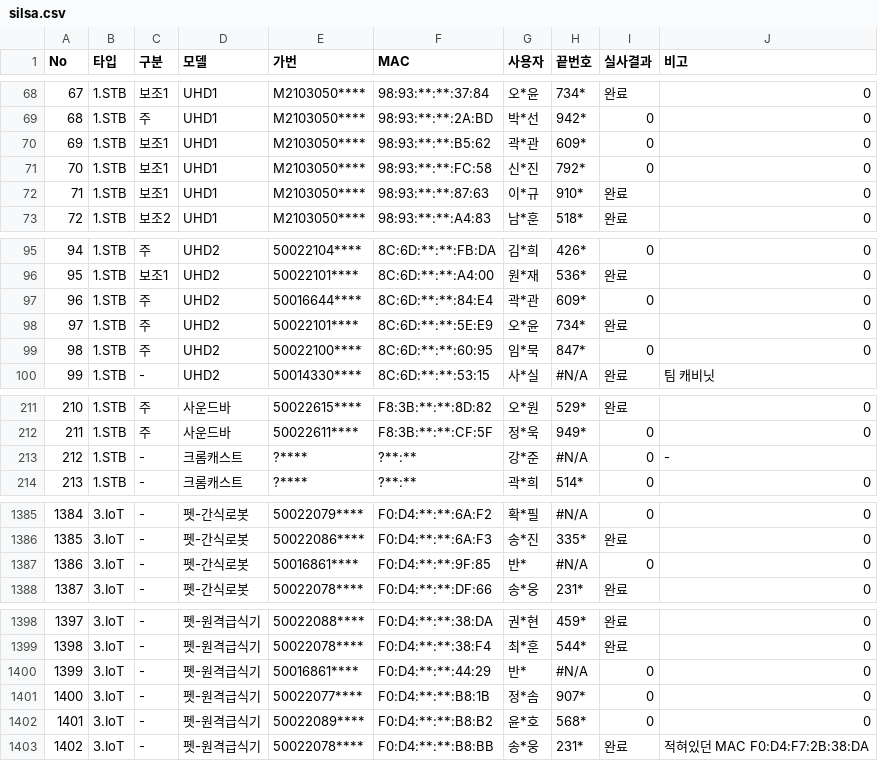
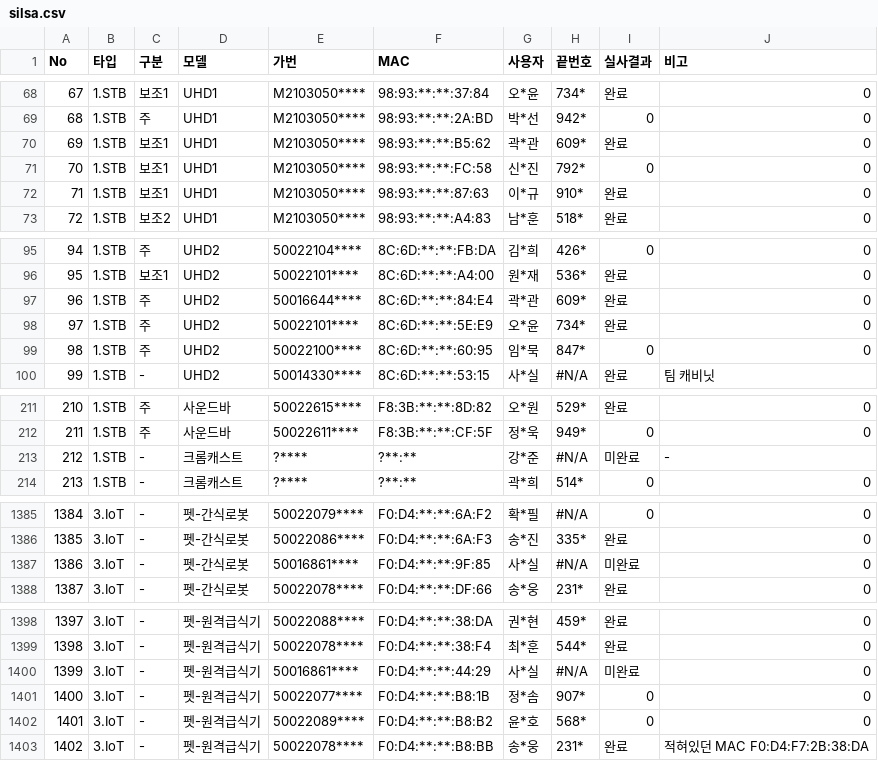
Before and after one commit to LGU-Quality/RealVerification, a CSV file: DD/silsa.csv, drawn as a sheet; only a part is shown, gaps mark what is left out; the diff covers the shown part only.

```diff
--- a/DD/silsa.csv
+++ b/DD/silsa.csv
@@ -69,3 +69,3 @@ No,타입,구분,모델,가번,MAC,사용자,끝번호,실사결과,비고
 68,1.STB,주,UHD1,M2103050****,98:93:**:**:2A:BD,박*선,942*,0,0
-69,1.STB,보조1,UHD1,M2103050****,98:93:**:**:B5:62,곽*관,609*,0,0
+69,1.STB,보조1,UHD1,M2103050****,98:93:**:**:B5:62,곽*관,609*,완료,0
 70,1.STB,보조1,UHD1,M2103050****,98:93:**:**:FC:58,신*진,792*,0,0
@@ -96,3 +96,3 @@ No,타입,구분,모델,가번,MAC,사용자,끝번호,실사결과,비고
 95,1.STB,보조1,UHD2,50022101****,8C:6D:**:**:A4:00,원*재,536*,완료,0
-96,1.STB,주,UHD2,50016644****,8C:6D:**:**:84:E4,곽*관,609*,0,0
+96,1.STB,주,UHD2,50016644****,8C:6D:**:**:84:E4,곽*관,609*,완료,0
 97,1.STB,주,UHD2,50022101****,8C:6D:**:**:5E:E9,오*윤,734*,완료,0
@@ -212,3 +212,3 @@ No,타입,구분,모델,가번,MAC,사용자,끝번호,실사결과,비고
 211,1.STB,주,사운드바,50022611****,F8:3B:**:**:CF:5F,정*욱,949*,0,0
-212,1.STB,-,크롬캐스트,?****,?**:**,강*준,#N/A,0,-
+212,1.STB,-,크롬캐스트,?****,?**:**,강*준,#N/A,미완료,-
 213,1.STB,-,크롬캐스트,?****,?**:**,곽*희,514*,0,0
@@ -1386,3 +1386,3 @@ No,타입,구분,모델,가번,MAC,사용자,끝번호,실사결과,비고
 1385,3.IoT,-,펫-간식로봇,50022086****,F0:D4:**:**:6A:F3,송*진,335*,완료,0
-1386,3.IoT,-,펫-간식로봇,50016861****,F0:D4:**:**:9F:85,반*,#N/A,0,0
+1386,3.IoT,-,펫-간식로봇,50016861****,F0:D4:**:**:9F:85,사*실,#N/A,미완료,0
 1387,3.IoT,-,펫-간식로봇,50022078****,F0:D4:**:**:DF:66,송*웅,231*,완료,0
@@ -1399,3 +1399,3 @@ No,타입,구분,모델,가번,MAC,사용자,끝번호,실사결과,비고
 1398,3.IoT,-,펫-원격급식기,50022078****,F0:D4:**:**:38:F4,최*훈,544*,완료,0
-1399,3.IoT,-,펫-원격급식기,50016861****,F0:D4:**:**:44:29,반*,#N/A,0,0
+1399,3.IoT,-,펫-원격급식기,50016861****,F0:D4:**:**:44:29,사*실,#N/A,미완료,0
 1400,3.IoT,-,펫-원격급식기,50022077****,F0:D4:**:**:B8:1B,정*솜,907*,0,0
```
Also changed, not shown: 16 added rows and 15 edited cells elsewhere in this file, 1 other file.
